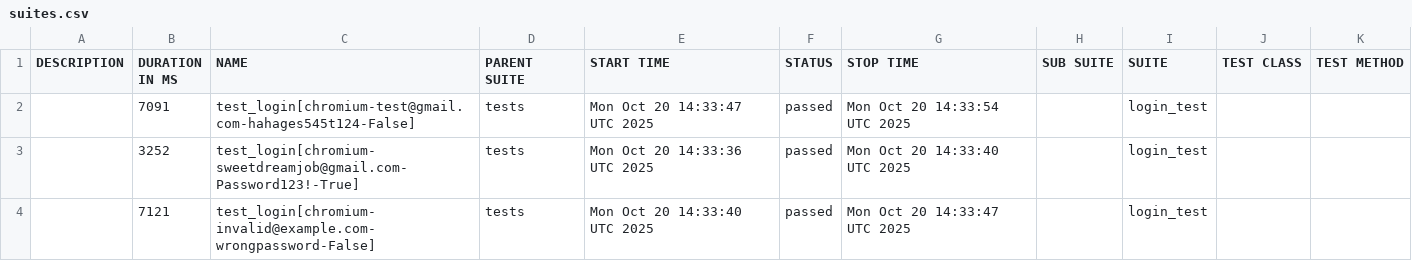
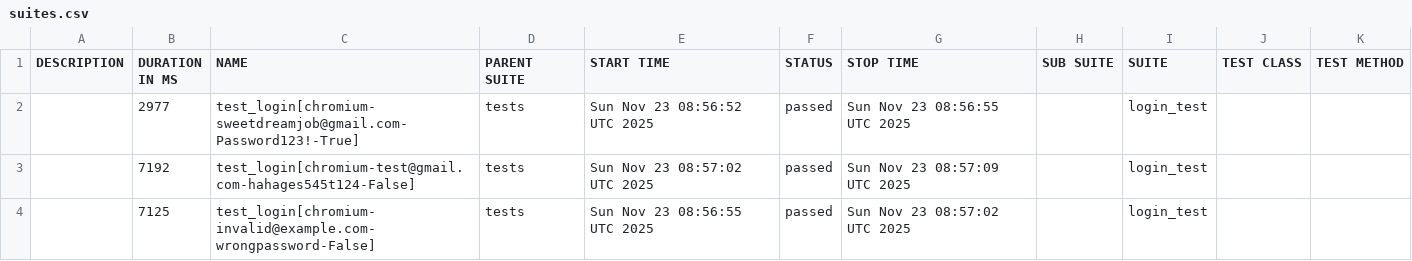
Before and after one commit to kibinzxc/open-access-recruitment-system-SDJ, a CSV file: reports/master/data/suites.csv, drawn as a sheet.

```diff
--- a/reports/master/data/suites.csv
+++ b/reports/master/data/suites.csv
@@ -1,4 +1,4 @@
 "DESCRIPTION","DURATION IN MS","NAME","PARENT SUITE","START TIME","STATUS","STOP TIME","SUB SUITE","SUITE","TEST CLASS","TEST METHOD"
-"","7091","test_login[chromium-test@gmail.com-hahages545t124-False]","tests","Mon Oct 20 14:33:47 UTC 2025","passed","Mon Oct 20 14:33:54 UTC 2025","","login_test","",""
-"","3252","test_login[chromium-sweetdreamjob@gmail.com-Password123!-True]","tests","Mon Oct 20 14:33:36 UTC 2025","passed","Mon Oct 20 14:33:40 UTC 2025","","login_test","",""
-"","7121","test_login[chromium-invalid@example.com-wrongpassword-False]","tests","Mon Oct 20 14:33:40 UTC 2025","passed","Mon Oct 20 14:33:47 UTC 2025","","login_test","",""
+"","2977","test_login[chromium-sweetdreamjob@gmail.com-Password123!-True]","tests","Sun Nov 23 08:56:52 UTC 2025","passed","Sun Nov 23 08:56:55 UTC 2025","","login_test","",""
+"","7192","test_login[chromium-test@gmail.com-hahages545t124-False]","tests","Sun Nov 23 08:57:02 UTC 2025","passed","Sun Nov 23 08:57:09 UTC 2025","","login_test","",""
+"","7125","test_login[chromium-invalid@example.com-wrongpassword-False]","tests","Sun Nov 23 08:56:55 UTC 2025","passed","Sun Nov 23 08:57:02 UTC 2025","","login_test","",""
```
Also changed, not shown: 21 other files.
